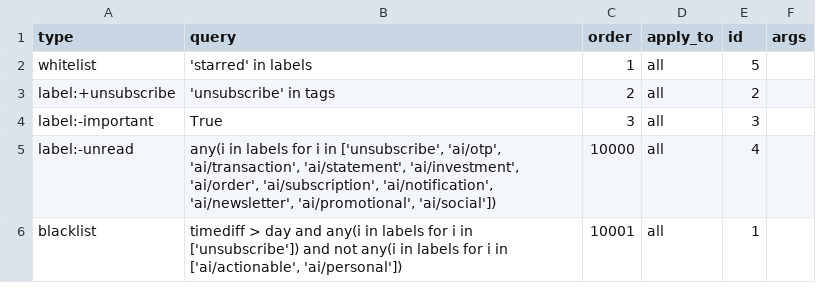
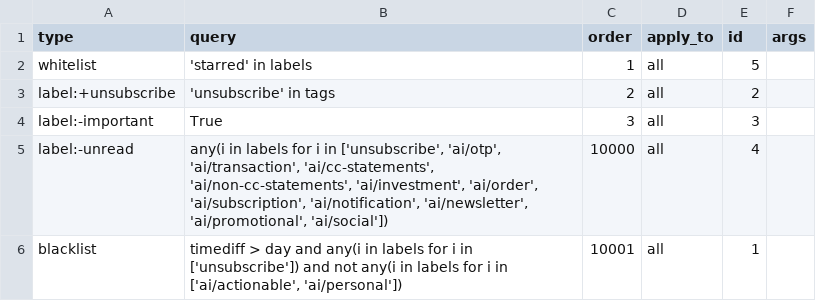
Before and after one commit to siddhantkushwaha/Falcon, a CSV file: data/rules_sample.csv, drawn as a sheet.

Commit message:
csv update

```diff
--- a/data/rules_sample.csv
+++ b/data/rules_sample.csv
@@ -4,3 +4,3 @@ label:+unsubscribe,'unsubscribe' in tags,2,all,2,
 label:-important,True,3,all,3,
-label:-unread,"any(i in labels for i in ['unsubscribe', 'ai/otp', 'ai/transaction', 'ai/statement', 'ai/investment', 'ai/order', 'ai/subscription', 'ai/notification', 'ai/newsletter', 'ai/promotional', 'ai/social'])",10000,all,4,
+label:-unread,"any(i in labels for i in ['unsubscribe', 'ai/otp', 'ai/transaction', 'ai/cc-statements', 'ai/non-cc-statements', 'ai/investment', 'ai/order', 'ai/subscription', 'ai/notification', 'ai/newsletter', 'ai/promotional', 'ai/social'])",10000,all,4,
 blacklist,"timediff > day and any(i in labels for i in ['unsubscribe']) and not any(i in labels for i in ['ai/actionable', 'ai/personal'])",10001,all,1,
```
